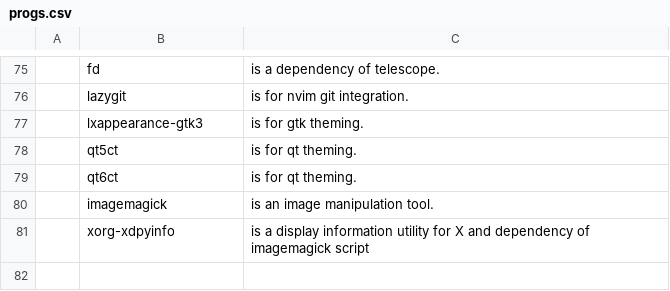
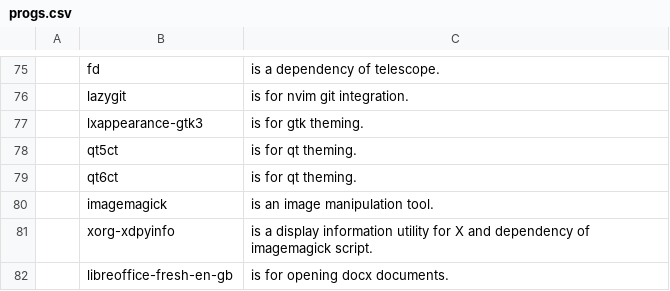
Before and after one commit to askeko/AARBS-old, a CSV file: progs.csv, drawn as a sheet; only a part is shown, gaps mark what is left out; the diff names each change by its address in the sheet, - before the commit and + after, or states it on an @@ line.

Commit message:
Update progs.csv

```diff
--- a/progs.csv
+++ b/progs.csv
-C81: …of imagemagick script
+C81: …of imagemagick script.
+row 82:  | libreoffice-fresh-en-gb | is for opening docx documents.
```
